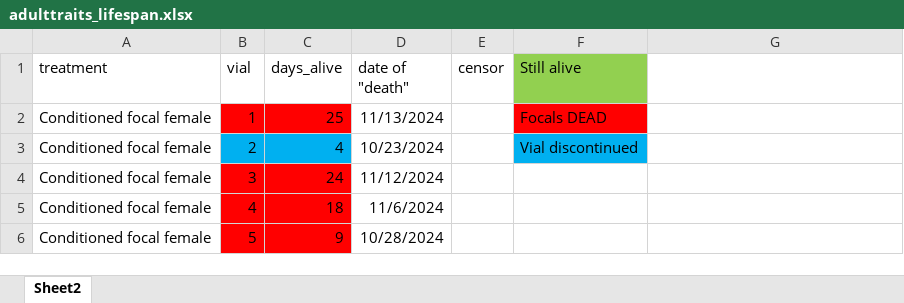
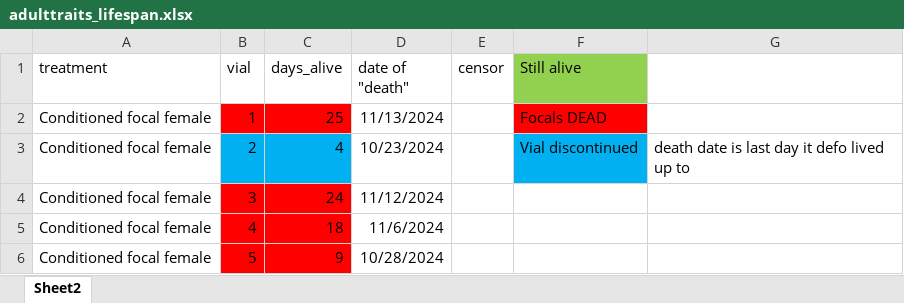
Before and after one commit to katherinemillar02/microbial-impacts-on-dietary-choice-in-drosophila-melanogaster, an Excel workbook: data/fitness_development/adulttraits_lifespan.xlsx, sheet Sheet2, drawn as a sheet; only a part is shown; values as stored, in another font and other column widths than the file's, no borders; the diff names each change by its address in the sheet, - before the commit and + after, or states it on an @@ line.

```diff
--- a/data/fitness_development/adulttraits_lifespan.xlsx (sheet Sheet2)
+++ b/data/fitness_development/adulttraits_lifespan.xlsx (sheet Sheet2)
-G3: (empty)
+G3: death date is last day it defo lived up to
```
Also changed, not shown: 2 other files.
